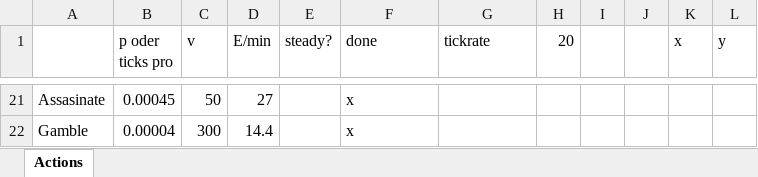
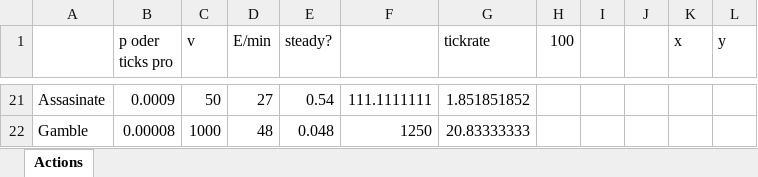
Before and after one commit to ketzu/wanted-idle, an Excel workbook: balancing.xlsx, sheet Actions, drawn as a sheet; only a part is shown, gaps mark what is left out; values as stored, in another font and other column widths than the file's, no borders; the diff covers the shown part only; the diff names each change by its address in the sheet, - before the commit and + after, or states it on an @@ line.

```diff
--- a/balancing.xlsx (sheet Actions)
+++ b/balancing.xlsx (sheet Actions)
-F1: done
+F1: (empty)
-H1: 20
+H1: 100
-B21 (p oder ticks pro): 0.00045
+B21 (p oder ticks pro): 0.0009
-E21 (steady?): (empty)
+E21 (steady?): 0.54
-F21: x
+F21: 111.1111111
-G21 (tickrate): (empty)
+G21 (tickrate): 1.851851852
-B22 (p oder ticks pro): 0.00004
+B22 (p oder ticks pro): 0.00008
-C22 (v): 300
+C22 (v): 1000
-D22 (E/min): 14.4
+D22 (E/min): 48
-E22 (steady?): (empty)
+E22 (steady?): 0.048
-F22: x
+F22: 1250
-G22 (tickrate): (empty)
+G22 (tickrate): 20.83333333
```
Also changed, not shown: 1 added row, 1 removed row and 63 edited cells elsewhere in this sheet, formulas that keep their value, 5 other files.
